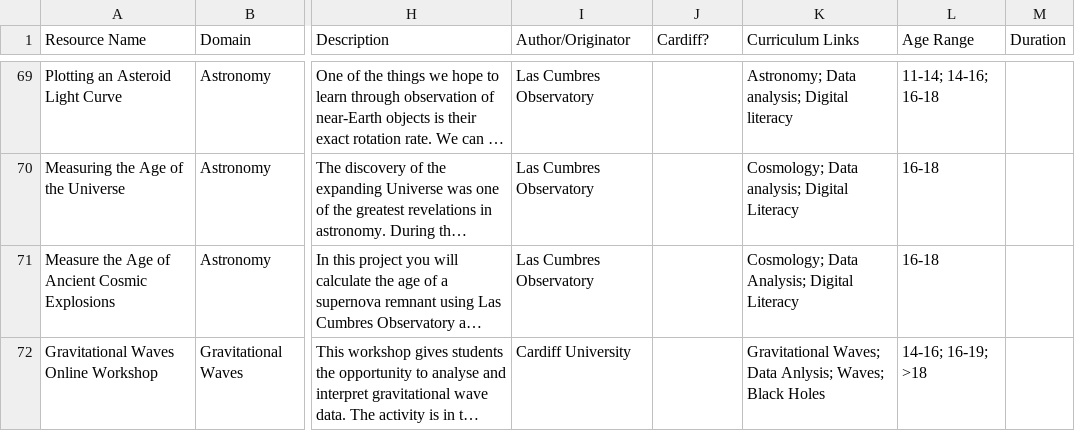
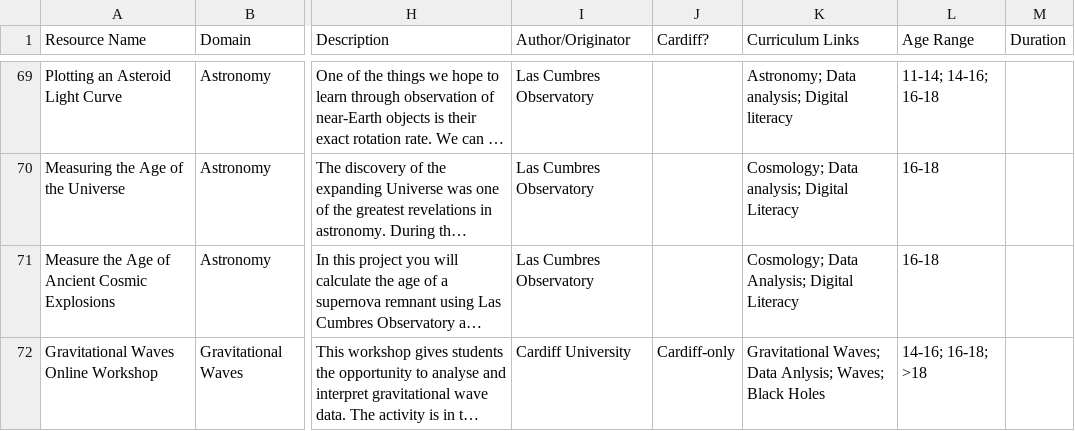
Before and after one commit to cardiffphysics/physx-resources, a CSV file: data/data.csv, drawn as a sheet; only a part is shown, gaps mark what is left out; long unchanged cells end in …; the diff covers the shown part only; the diff names each change by its address in the sheet, - before the commit and + after, or states it on an @@ line.

```diff
--- a/data/data.csv
+++ b/data/data.csv
-J72 (Cardiff?): (empty)
+J72 (Cardiff?): Cardiff-only
-L72 (Age Range): 14-16; 16-19; >18
+L72 (Age Range): 14-16; 16-18; >18
```
Also changed, not shown: 1 added row and 1 edited cell elsewhere in this file, 4 other files.
